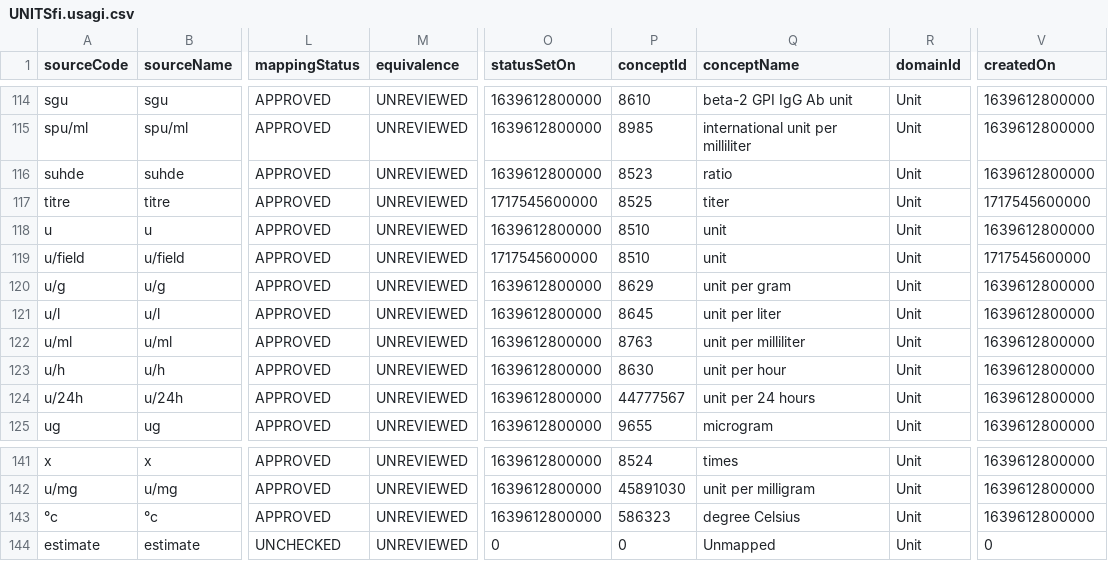
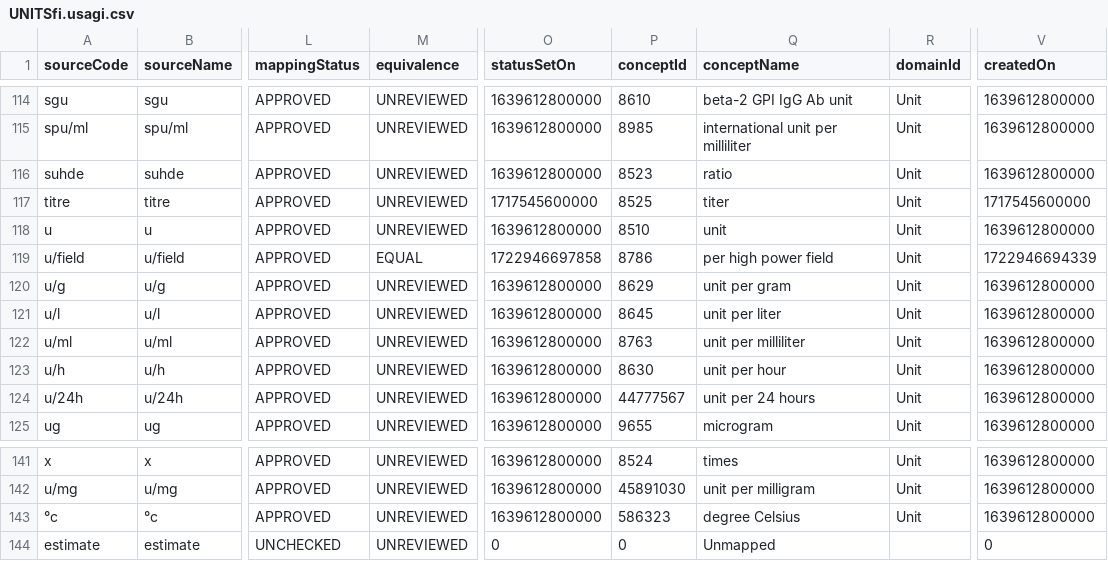
Before and after one commit to FINNGEN/kanta_lab_preprocessing, a CSV file: finngen_qc/data/UNITSfi.usagi.csv, drawn as a sheet; only a part is shown, gaps mark what is left out; the diff names each change by its address in the sheet, - before the commit and + after, or states it on an @@ line.

```diff
--- a/finngen_qc/data/UNITSfi.usagi.csv
+++ b/finngen_qc/data/UNITSfi.usagi.csv
-M119 (equivalence): UNREVIEWED
+M119 (equivalence): EQUAL
-O119 (statusSetOn): 1717545600000
+O119 (statusSetOn): 1722946697858
-P119 (conceptId): 8510
+P119 (conceptId): 8786
-Q119 (conceptName): unit
+Q119 (conceptName): per high power field
-V119 (createdOn): 1717545600000
+V119 (createdOn): 1722946694339
-R144 (domainId): Unit
+R144 (domainId): (empty)
```
Also changed, not shown: finngen_qc/data/fix_unit_based_in_abbreviation.tsv, finngen_qc/data/quantity_source_unit_conversion.tsv, 54 other files.
